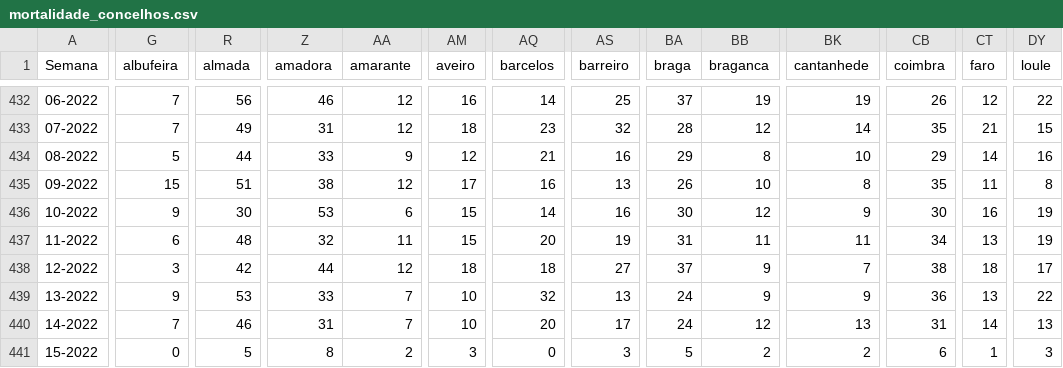
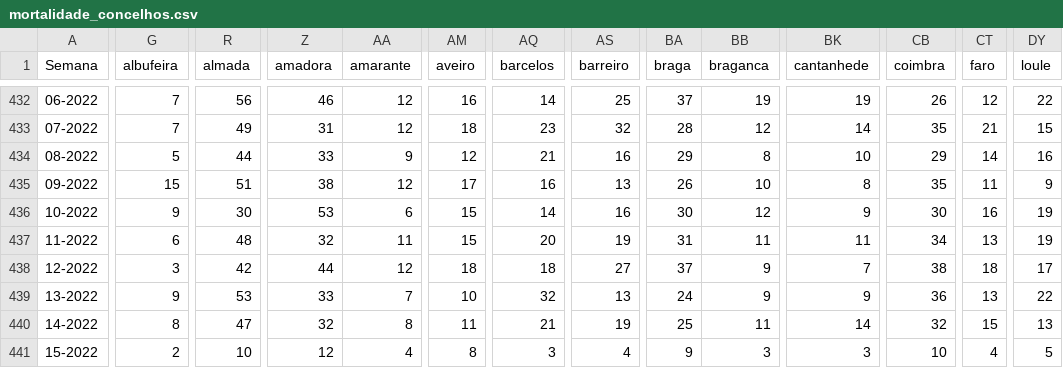
Before and after one commit to dssg-pt/dados-SICOeVM, a CSV file: mortalidade_concelhos.csv, drawn as a sheet; only a part is shown, gaps mark what is left out; the diff covers the shown part only; the diff names each change by its address in the sheet, - before the commit and + after, or states it on an @@ line.

```diff
--- a/mortalidade_concelhos.csv
+++ b/mortalidade_concelhos.csv
-DY435 (loule): 8
+DY435 (loule): 9
-G440 (albufeira): 7
+G440 (albufeira): 8
-R440 (almada): 46
+R440 (almada): 47
-Z440 (amadora): 31
+Z440 (amadora): 32
-AA440 (amarante): 7
+AA440 (amarante): 8
-AM440 (aveiro): 10
+AM440 (aveiro): 11
-AQ440 (barcelos): 20
+AQ440 (barcelos): 21
-AS440 (barreiro): 17
+AS440 (barreiro): 19
-BA440 (braga): 24
+BA440 (braga): 25
-BB440 (braganca): 12
+BB440 (braganca): 11
-BK440 (cantanhede): 13
+BK440 (cantanhede): 14
-CB440 (coimbra): 31
+CB440 (coimbra): 32
-CT440 (faro): 14
+CT440 (faro): 15
-G441 (albufeira): 0
+G441 (albufeira): 2
-R441 (almada): 5
+R441 (almada): 10
-Z441 (amadora): 8
+Z441 (amadora): 12
-AA441 (amarante): 2
+AA441 (amarante): 4
-AM441 (aveiro): 3
+AM441 (aveiro): 8
-AQ441 (barcelos): 0
+AQ441 (barcelos): 3
-AS441 (barreiro): 3
+AS441 (barreiro): 4
-BA441 (braga): 5
+BA441 (braga): 9
-BB441 (braganca): 2
+BB441 (braganca): 3
-BK441 (cantanhede): 2
+BK441 (cantanhede): 3
-CB441 (coimbra): 6
+CB441 (coimbra): 10
-CT441 (faro): 1
+CT441 (faro): 4
-DY441 (loule): 3
+DY441 (loule): 5
```
Also changed, not shown: 148 edited cells elsewhere in this file, 3 other files.
